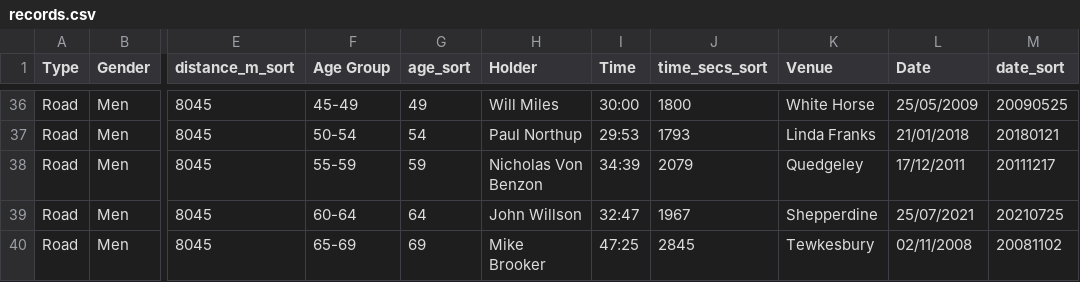
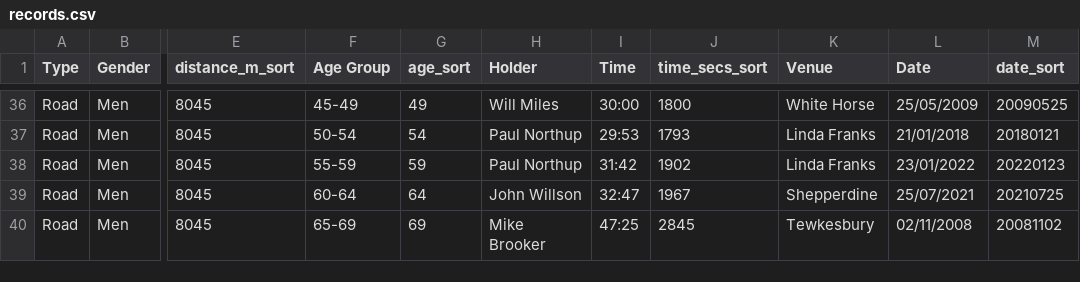
Before and after one commit to CLCStriders/striders, a CSV file: _data/records.csv, drawn as a sheet; only a part is shown, gaps mark what is left out; the diff names each change by its address in the sheet, - before the commit and + after, or states it on an @@ line.

Commit message:
Paul's 5mi

```diff
--- a/_data/records.csv
+++ b/_data/records.csv
-H38 (Holder): Nicholas Von Benzon
+H38 (Holder): Paul Northup
-I38 (Time): 34:39
+I38 (Time): 31:42
-J38 (time_secs_sort): 2079
+J38 (time_secs_sort): 1902
-K38 (Venue): Quedgeley
+K38 (Venue): Linda Franks
-L38 (Date): 17/12/2011
+L38 (Date): 23/01/2022
-M38 (date_sort): 20111217
+M38 (date_sort): 20220123
```
